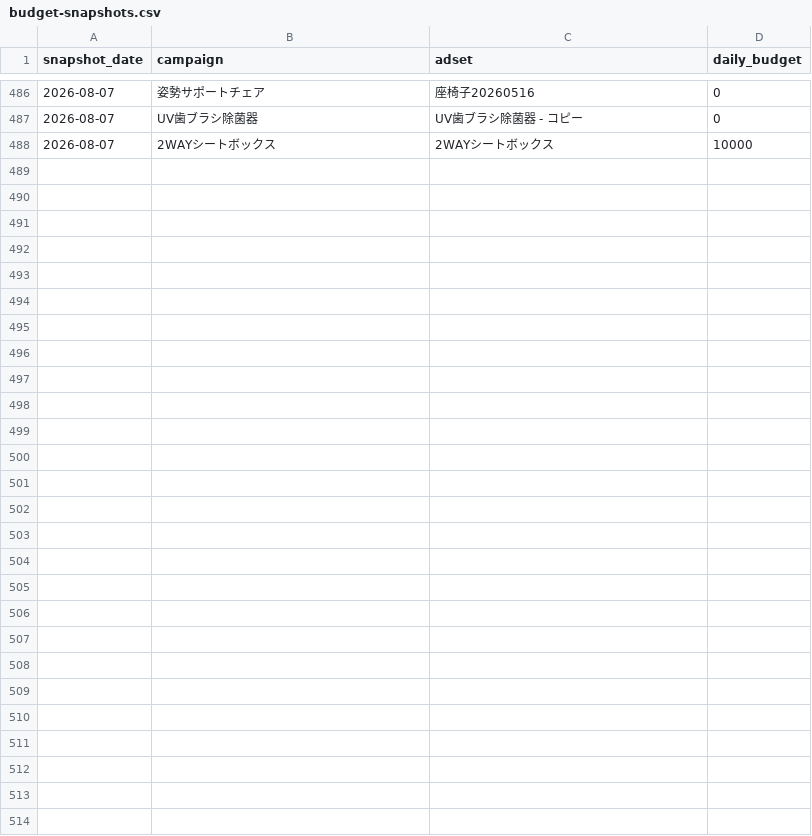
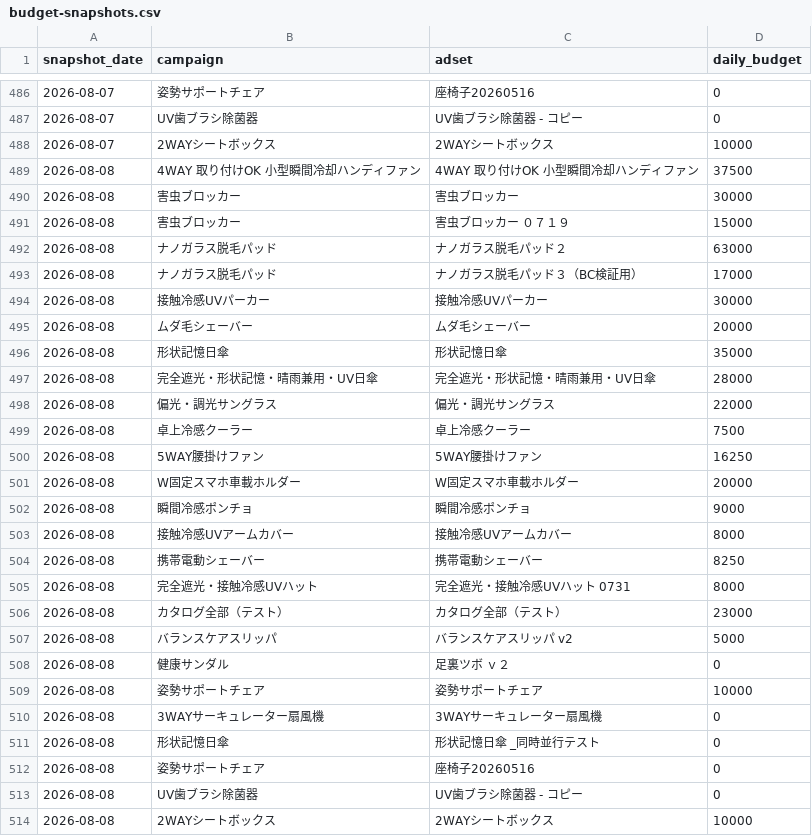
Before and after one commit to finracofficial-cmd/LOOana, a CSV file: data/budget-snapshots.csv, drawn as a sheet; only a part is shown, gaps mark what is left out; the diff names each change by its address in the sheet, - before the commit and + after, or states it on an @@ line.

```diff
--- a/data/budget-snapshots.csv
+++ b/data/budget-snapshots.csv
+row 489: 2026-08-08 | 4WAY 取り付けOK 小型瞬間冷却ハンディファン | 4WAY 取り付けOK 小型瞬間冷却ハンディファン | 37500
+row 490: 2026-08-08 | 害虫ブロッカー | 害虫ブロッカー | 30000
+row 491: 2026-08-08 | 害虫ブロッカー | 害虫ブロッカー ０７１９ | 15000
+row 492: 2026-08-08 | ナノガラス脱毛パッド | ナノガラス脱毛パッド２ | 63000
+row 493: 2026-08-08 | ナノガラス脱毛パッド | ナノガラス脱毛パッド３（BC検証用） | 17000
+row 494: 2026-08-08 | 接触冷感UVパーカー | 接触冷感UVパーカー | 30000
+row 495: 2026-08-08 | ムダ毛シェーバー | ムダ毛シェーバー | 20000
+row 496: 2026-08-08 | 形状記憶日傘 | 形状記憶日傘 | 35000
+row 497: 2026-08-08 | 完全遮光・形状記憶・晴雨兼用・UV日傘 | 完全遮光・形状記憶・晴雨兼用・UV日傘 | 28000
+row 498: 2026-08-08 | 偏光・調光サングラス | 偏光・調光サングラス | 22000
+row 499: 2026-08-08 | 卓上冷感クーラー | 卓上冷感クーラー | 7500
+row 500: 2026-08-08 | 5WAY腰掛けファン | 5WAY腰掛けファン | 16250
+row 501: 2026-08-08 | W固定スマホ車載ホルダー | W固定スマホ車載ホルダー | 20000
+row 502: 2026-08-08 | 瞬間冷感ポンチョ | 瞬間冷感ポンチョ | 9000
+row 503: 2026-08-08 | 接触冷感UVアームカバー | 接触冷感UVアームカバー | 8000
+row 504: 2026-08-08 | 携帯電動シェーバー | 携帯電動シェーバー | 8250
+row 505: 2026-08-08 | 完全遮光・接触冷感UVハット | 完全遮光・接触冷感UVハット 0731 | 8000
+row 506: 2026-08-08 | カタログ全部（テスト） | カタログ全部（テスト） | 23000
+row 507: 2026-08-08 | バランスケアスリッパ | バランスケアスリッパ v2 | 5000
+row 508: 2026-08-08 | 健康サンダル | 足裏ツボ ｖ２ | 0
+row 509: 2026-08-08 | 姿勢サポートチェア | 姿勢サポートチェア | 10000
+row 510: 2026-08-08 | 3WAYサーキュレーター扇風機 | 3WAYサーキュレーター扇風機 | 0
+row 511: 2026-08-08 | 形状記憶日傘 | 形状記憶日傘 _同時並行テスト | 0
+row 512: 2026-08-08 | 姿勢サポートチェア | 座椅子20260516 | 0
+row 513: 2026-08-08 | UV歯ブラシ除菌器 | UV歯ブラシ除菌器 - コピー | 0
+row 514: 2026-08-08 | 2WAYシートボックス | 2WAYシートボックス | 10000
```
Also changed, not shown: data/daily/daily_ad.csv, data/daily/daily_sales.csv, 7 other files.
